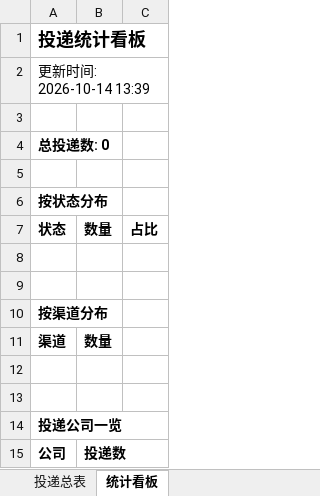
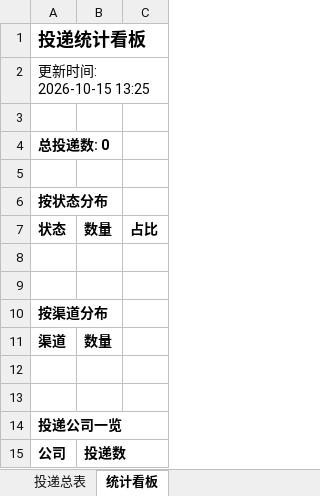
Before and after one commit to Jazerchur/campus-radar, an Excel workbook: reports/投递追踪表.xlsx, sheet 统计看板, drawn as a sheet; values as stored, in another font and other column widths than the file's, no borders; the diff names each change by its address in the sheet, - before the commit and + after, or states it on an @@ line.

```diff
--- a/reports/投递追踪表.xlsx (sheet 统计看板)
+++ b/reports/投递追踪表.xlsx (sheet 统计看板)
-A2: 更新时间: 2026-10-14 13:39
+A2: 更新时间: 2026-10-15 13:25
```
Also changed, not shown: 2 other files.
